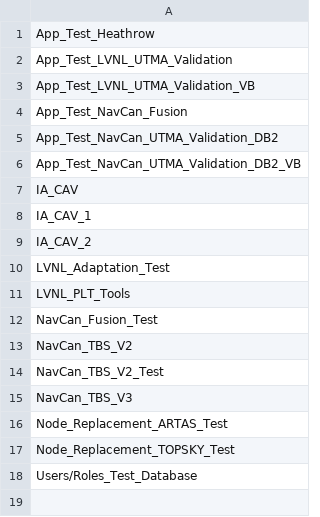
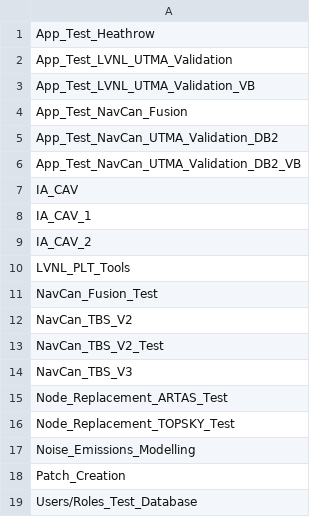
Before and after one commit to derryleng/Think_IA_App, a CSV file: temp/db_names.csv, drawn as a sheet; removed rows and columns are numbered as before the commit, all else as after; the diff names each change by its address in the sheet, - before the commit and + after, or states it on an @@ line.

Commit message:
Update db_names.csv
Test commit -  update database names

```diff
--- a/temp/db_names.csv
+++ b/temp/db_names.csv
-row 10: LVNL_Adaptation_Test
+row 17: Noise_Emissions_Modelling
+row 18: Patch_Creation
```
